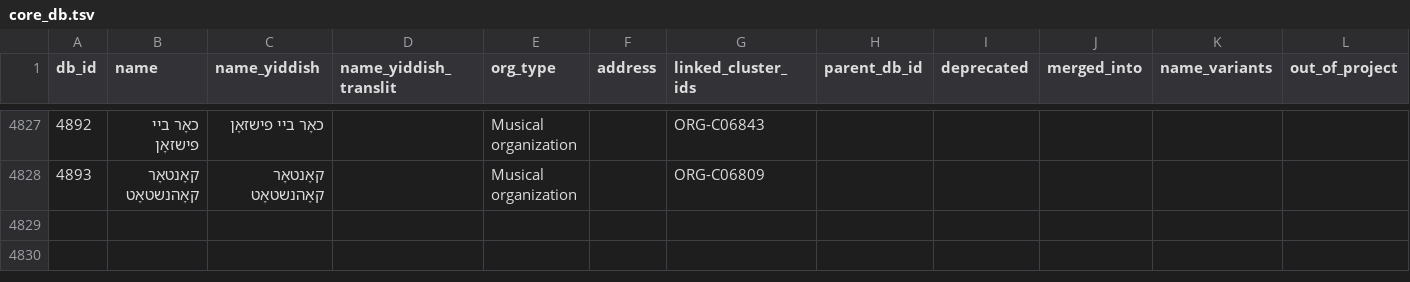
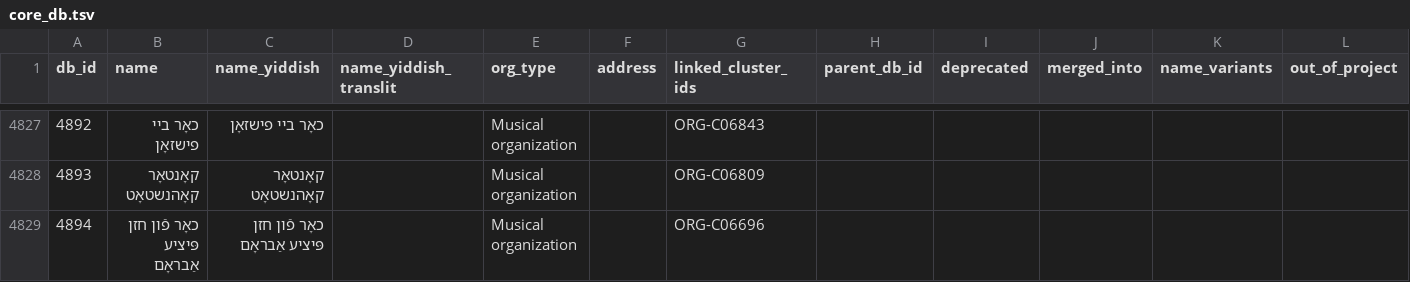
Before and after one commit to sinairusinek/Dybbuk, a TSV file: Zylbercweig/organizations/core_db.tsv, drawn as a sheet; only a part is shown, gaps mark what is left out.

Commit message:
chore: save core DB

```diff
--- a/Zylbercweig/organizations/core_db.tsv
+++ b/Zylbercweig/organizations/core_db.tsv
@@ -4828 +4828,2 @@ db_id	name	name_yiddish	name_yiddish_translit	org_type	address	linked_cluster_id
 4893	קאָנטאָר קאָהנשטאָט	קאָנטאָר קאָהנשטאָט		Musical organization		ORG-C06809					
+4894	כאָר פֿון חזן פּיציע אַבראָם	כאָר פֿון חזן פּיציע אַבראָם		Musical organization		ORG-C06696					
```
